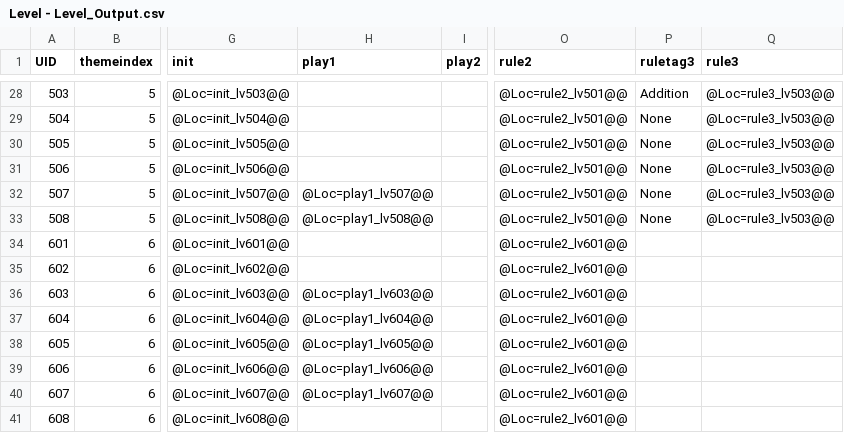
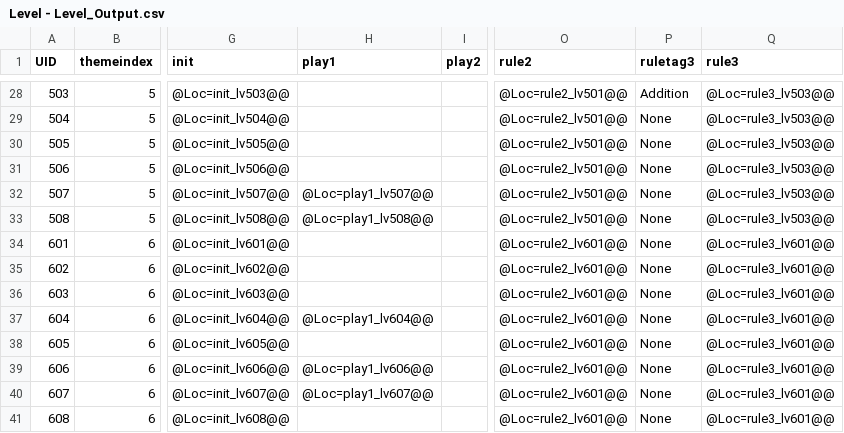
Before and after one commit to lqcatlas/NoE, a CSV file: Assets/Resources/csv/Level - Level_Output.csv, drawn as a sheet; only a part is shown, gaps mark what is left out; the diff names each change by its address in the sheet, - before the commit and + after, or states it on an @@ line.

```diff
--- a/Assets/Resources/csv/Level - Level_Output.csv
+++ b/Assets/Resources/csv/Level - Level_Output.csv
-P34:P41 (ruletag3): (empty)
+P34:P41 (ruletag3): None
-Q34:Q41 (rule3): (empty)
+Q34:Q41 (rule3): @Loc=rule3_lv601@@
-H36 (play1): @Loc=play1_lv603@@
+H36 (play1): (empty)
-H38 (play1): @Loc=play1_lv605@@
+H38 (play1): (empty)
```
Also changed, not shown: Assets/Resources/csv/Localization - Localization.csv, 14 other files.
